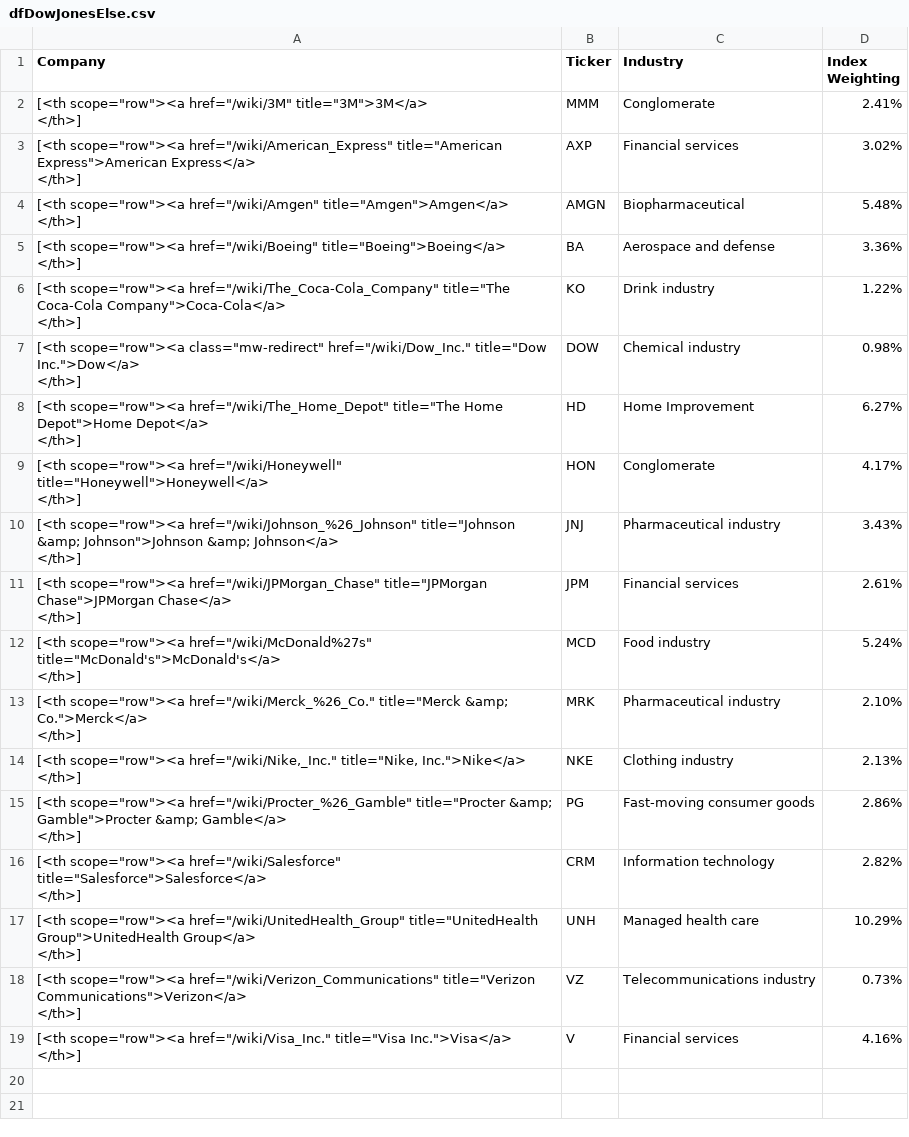
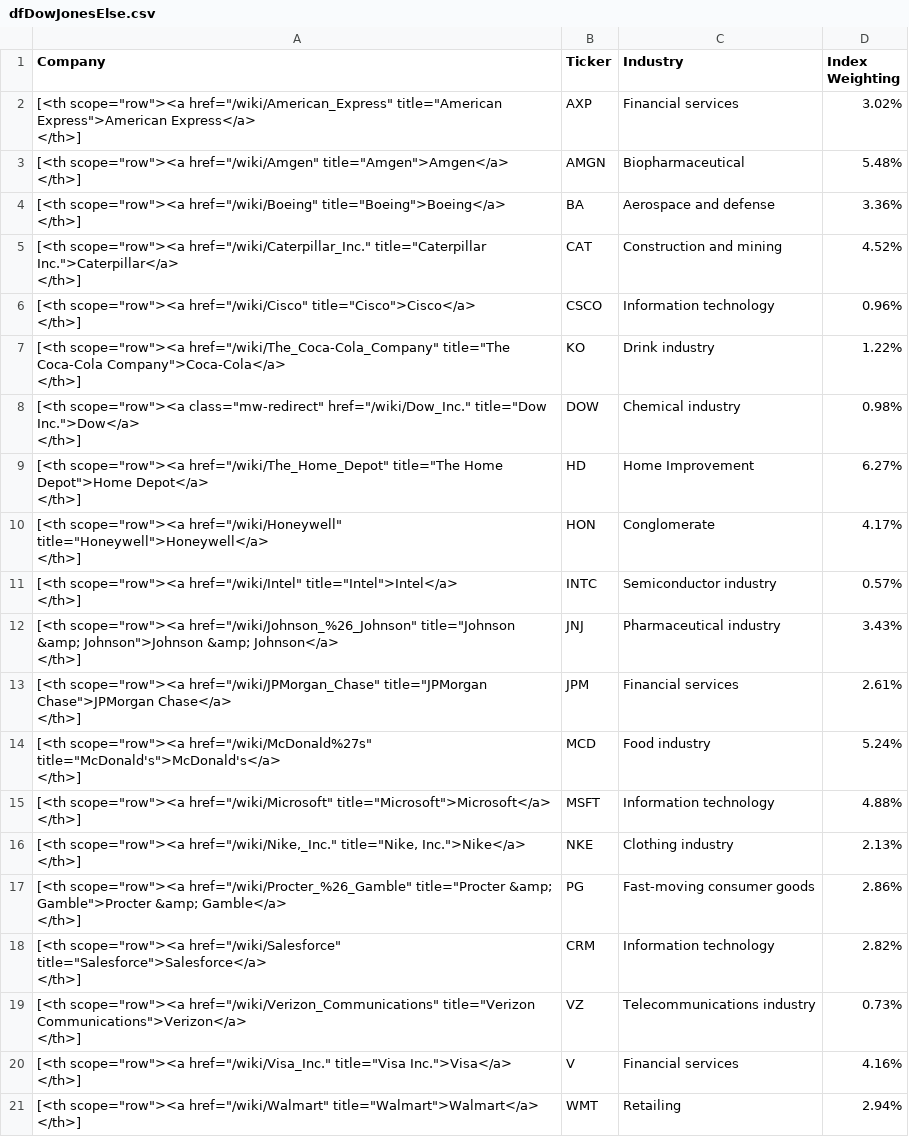
Before and after one commit to gssbusinessgithub/BuySellByStock, a CSV file: Output/dfDowJonesElse.csv, drawn as a sheet.

```diff
--- a/Output/dfDowJonesElse.csv
+++ b/Output/dfDowJonesElse.csv
@@ -1,4 +1,2 @@
 Company,Ticker,Industry,Index Weighting
-"[<th scope=""row""><a href=""/wiki/3M"" title=""3M"">3M</a>
-</th>]",MMM,Conglomerate,2.41%
 "[<th scope=""row""><a href=""/wiki/American_Express"" title=""American Express"">American Express</a>
@@ -9,2 +7,6 @@ Company,Ticker,Industry,Index Weighting
 </th>]",BA,Aerospace and defense,3.36%
+"[<th scope=""row""><a href=""/wiki/Caterpillar_Inc."" title=""Caterpillar Inc."">Caterpillar</a>
+</th>]",CAT,Construction and mining,4.52%
+"[<th scope=""row""><a href=""/wiki/Cisco"" title=""Cisco"">Cisco</a>
+</th>]",CSCO,Information technology,0.96%
 "[<th scope=""row""><a href=""/wiki/The_Coca-Cola_Company"" title=""The Coca-Cola Company"">Coca-Cola</a>
@@ -17,2 +19,4 @@ Company,Ticker,Industry,Index Weighting
 </th>]",HON,Conglomerate,4.17%
+"[<th scope=""row""><a href=""/wiki/Intel"" title=""Intel"">Intel</a>
+</th>]",INTC,Semiconductor industry,0.57%
 "[<th scope=""row""><a href=""/wiki/Johnson_%26_Johnson"" title=""Johnson &amp; Johnson"">Johnson &amp; Johnson</a>
@@ -23,4 +27,4 @@ Company,Ticker,Industry,Index Weighting
 </th>]",MCD,Food industry,5.24%
-"[<th scope=""row""><a href=""/wiki/Merck_%26_Co."" title=""Merck &amp; Co."">Merck</a>
-</th>]",MRK,Pharmaceutical industry,2.10%
+"[<th scope=""row""><a href=""/wiki/Microsoft"" title=""Microsoft"">Microsoft</a>
+</th>]",MSFT,Information technology,4.88%
 "[<th scope=""row""><a href=""/wiki/Nike,_Inc."" title=""Nike, Inc."">Nike</a>
@@ -31,4 +35,2 @@ Company,Ticker,Industry,Index Weighting
 </th>]",CRM,Information technology,2.82%
-"[<th scope=""row""><a href=""/wiki/UnitedHealth_Group"" title=""UnitedHealth Group"">UnitedHealth Group</a>
-</th>]",UNH,Managed health care,10.29%
 "[<th scope=""row""><a href=""/wiki/Verizon_Communications"" title=""Verizon Communications"">Verizon</a>
@@ -37 +39,3 @@ Company,Ticker,Industry,Index Weighting
 </th>]",V,Financial services,4.16%
+"[<th scope=""row""><a href=""/wiki/Walmart"" title=""Walmart"">Walmart</a>
+</th>]",WMT,Retailing,2.94%
```
Also changed, not shown: Output/dfDowJonesBuy.csv, Output/dfNasdaqBuy.csv, 8 other files.
